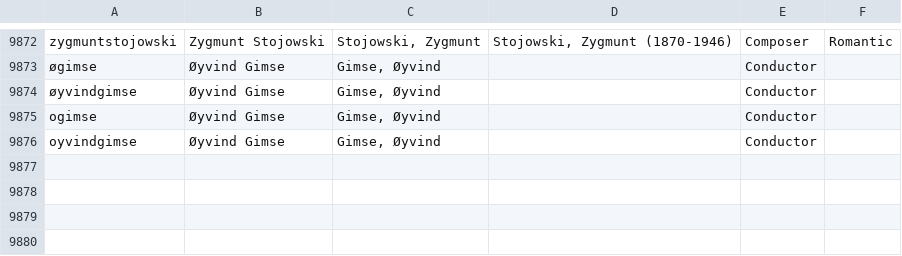
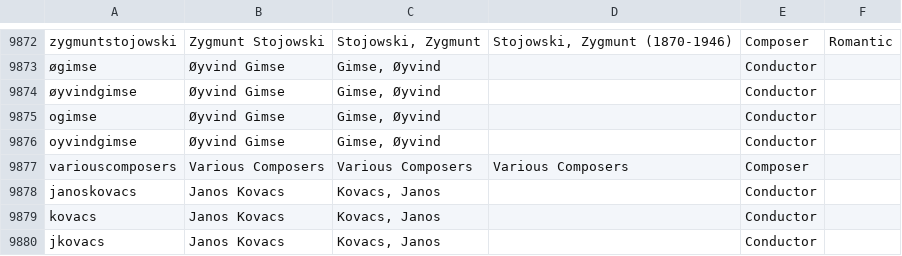
Before and after one commit to dpetit12345/classical_fixes, a CSV file: artists.csv, drawn as a sheet; only a part is shown, gaps mark what is left out; the diff names each change by its address in the sheet, - before the commit and + after, or states it on an @@ line.

```diff
--- a/artists.csv
+++ b/artists.csv
+row 9877: variouscomposers | Various Composers | Various Composers | Various Composers | Composer
+row 9878: janoskovacs | Janos Kovacs | Kovacs, Janos |  | Conductor
+row 9879: kovacs | Janos Kovacs | Kovacs, Janos |  | Conductor
+row 9880: jkovacs | Janos Kovacs | Kovacs, Janos |  | Conductor
```
Also changed, not shown: 1 other file.
